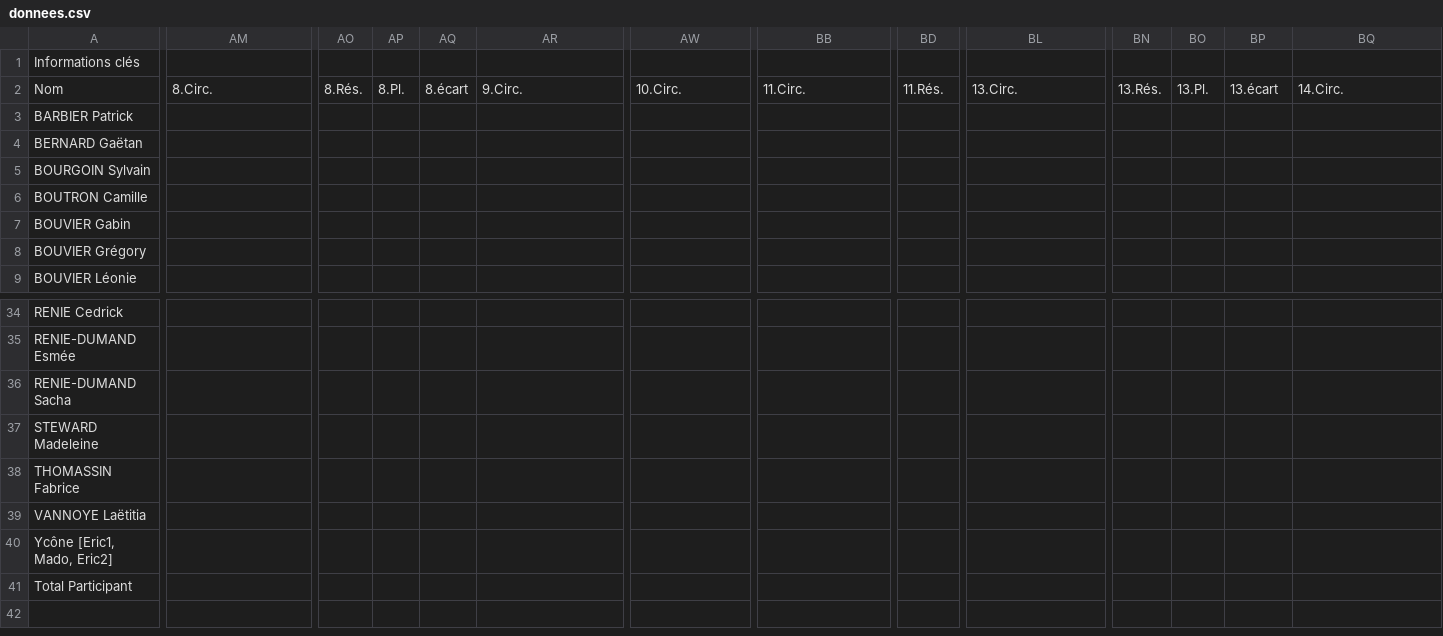
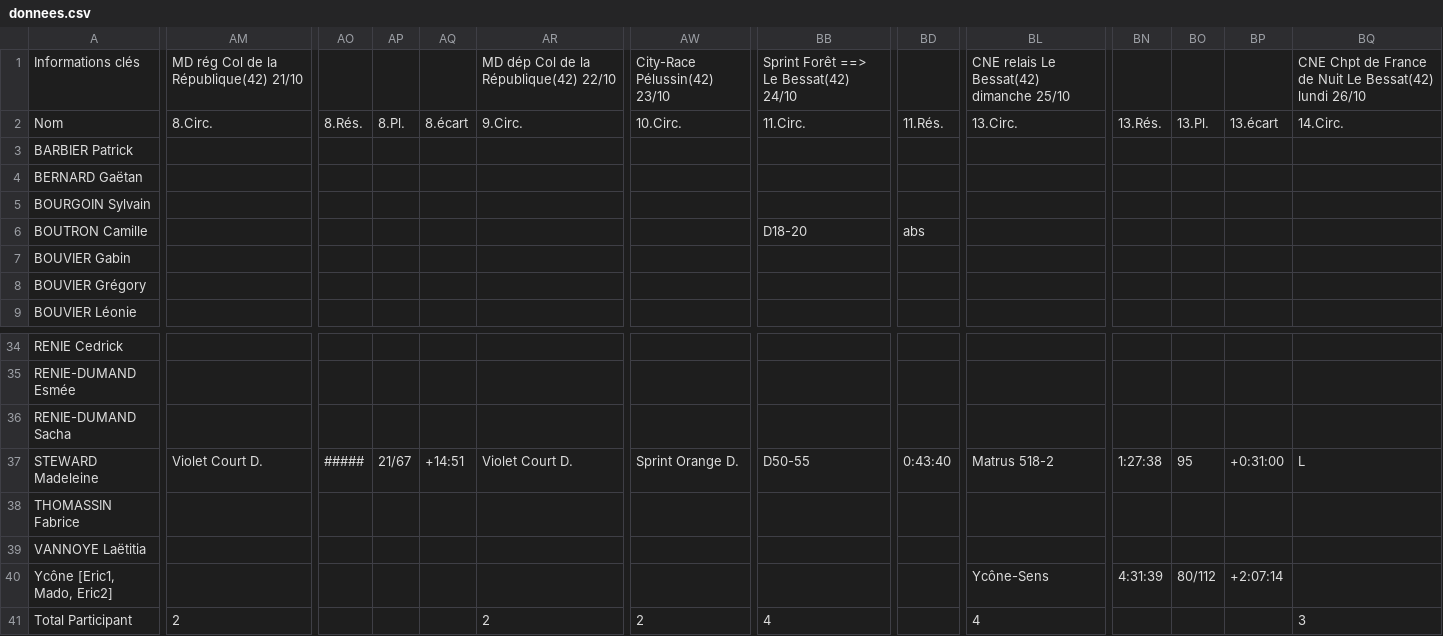
Before and after one commit to erikpier2/ycone_resultats_10, a CSV file: donnees.csv, drawn as a sheet; only a part is shown, gaps mark what is left out; the diff covers the shown part only; the diff names each change by its address in the sheet, - before the commit and + after, or states it on an @@ line.

```diff
--- a/donnees.csv
+++ b/donnees.csv
-AM1: (empty)
+AM1: MD rég Col de la République(42) 21/10
-AR1: (empty)
+AR1: MD dép Col de la République(42) 22/10
-AW1: (empty)
+AW1: City-Race Pélussin(42) 23/10
-BB1: (empty)
+BB1: Sprint Forêt ==> Le Bessat(42) 24/10
-BL1: (empty)
+BL1: CNE relais Le Bessat(42) dimanche 25/10
-BQ1: (empty)
+BQ1: CNE Chpt de France de Nuit Le Bessat(42) lundi 26/10
-BB6: (empty)
+BB6: D18-20
-BD6: (empty)
+BD6: abs
-AM37: (empty)
+AM37: Violet Court D.
-AO37: (empty)
+AO37: #####
-AP37: (empty)
+AP37: 21/67
-AQ37: (empty)
+AQ37: +14:51
-AR37: (empty)
+AR37: Violet Court D.
-AW37: (empty)
+AW37: Sprint Orange D.
-BB37: (empty)
+BB37: D50-55
-BD37: (empty)
+BD37: 0:43:40
-BL37: (empty)
+BL37: Matrus 518-2
-BN37: (empty)
+BN37: 1:27:38
-BO37: (empty)
+BO37: 95
-BP37: (empty)
+BP37: +0:31:00
-BQ37: (empty)
+BQ37: L
-BL40: (empty)
+BL40: Ycône-Sens
-BN40: (empty)
+BN40: 4:31:39
-BO40: (empty)
+BO40: 80/112
-BP40: (empty)
+BP40: +2:07:14
-AM41: (empty)
+AM41: 2
-AR41: (empty)
+AR41: 2
-AW41: (empty)
+AW41: 2
-BB41: (empty)
+BB41: 4
-BL41: (empty)
+BL41: 4
-BQ41: (empty)
+BQ41: 3
```
Also changed, not shown: 51 edited cells elsewhere in this file, 2 other files.
